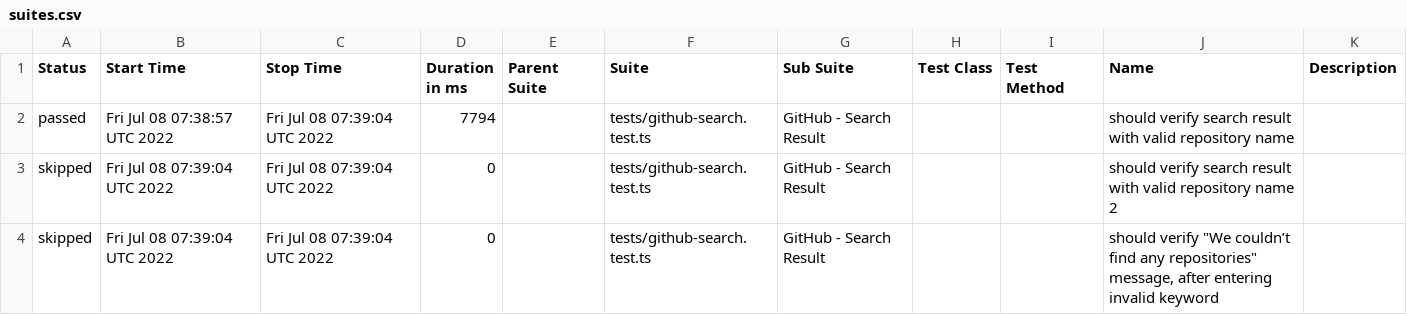
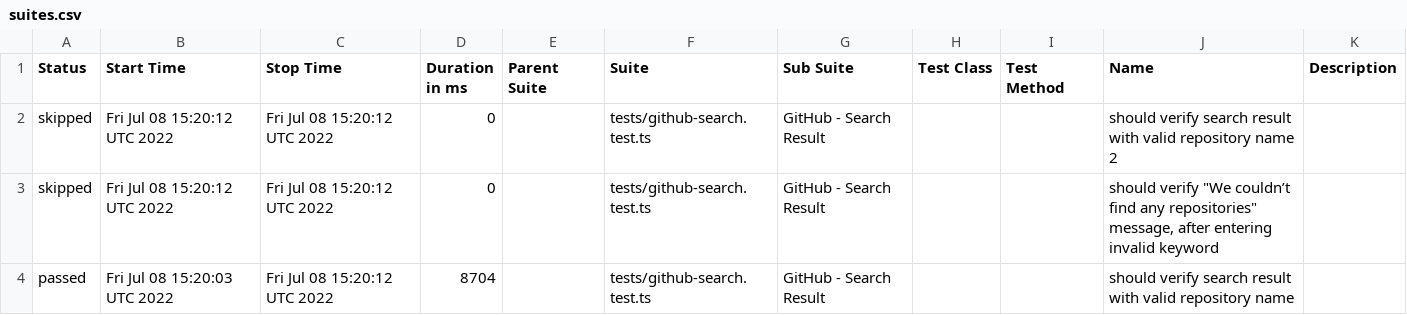
Before and after one commit to anneH/allure-playwright-example, a CSV file: data/suites.csv, drawn as a sheet.

```diff
--- a/data/suites.csv
+++ b/data/suites.csv
@@ -1,4 +1,4 @@
 "Status","Start Time","Stop Time","Duration in ms","Parent Suite","Suite","Sub Suite","Test Class","Test Method","Name","Description"
-"passed","Fri Jul 08 07:38:57 UTC 2022","Fri Jul 08 07:39:04 UTC 2022","7794","","tests/github-search.test.ts","GitHub - Search Result","","","should verify search result with valid repository name",""
-"skipped","Fri Jul 08 07:39:04 UTC 2022","Fri Jul 08 07:39:04 UTC 2022","0","","tests/github-search.test.ts","GitHub - Search Result","","","should verify search result with valid repository name 2",""
-"skipped","Fri Jul 08 07:39:04 UTC 2022","Fri Jul 08 07:39:04 UTC 2022","0","","tests/github-search.test.ts","GitHub - Search Result","","","should verify ""We couldn’t find any repositories"" message, after entering invalid keyword",""
+"skipped","Fri Jul 08 15:20:12 UTC 2022","Fri Jul 08 15:20:12 UTC 2022","0","","tests/github-search.test.ts","GitHub - Search Result","","","should verify search result with valid repository name 2",""
+"skipped","Fri Jul 08 15:20:12 UTC 2022","Fri Jul 08 15:20:12 UTC 2022","0","","tests/github-search.test.ts","GitHub - Search Result","","","should verify ""We couldn’t find any repositories"" message, after entering invalid keyword",""
+"passed","Fri Jul 08 15:20:03 UTC 2022","Fri Jul 08 15:20:12 UTC 2022","8704","","tests/github-search.test.ts","GitHub - Search Result","","","should verify search result with valid repository name",""
```
Also changed, not shown: 26 other files.
